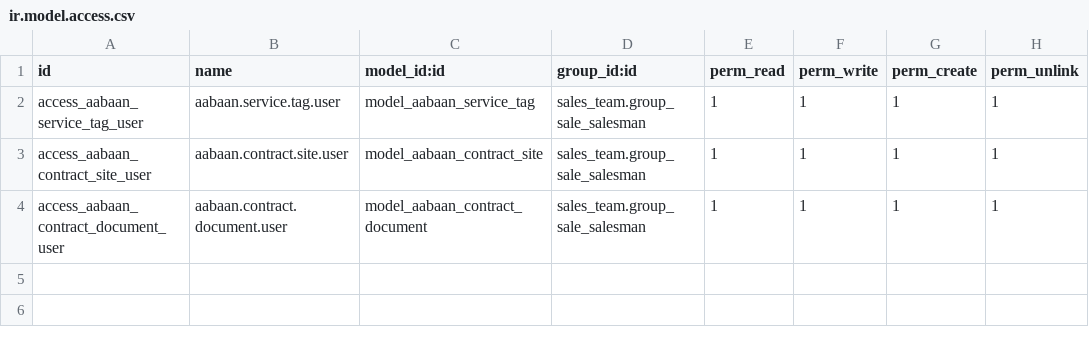
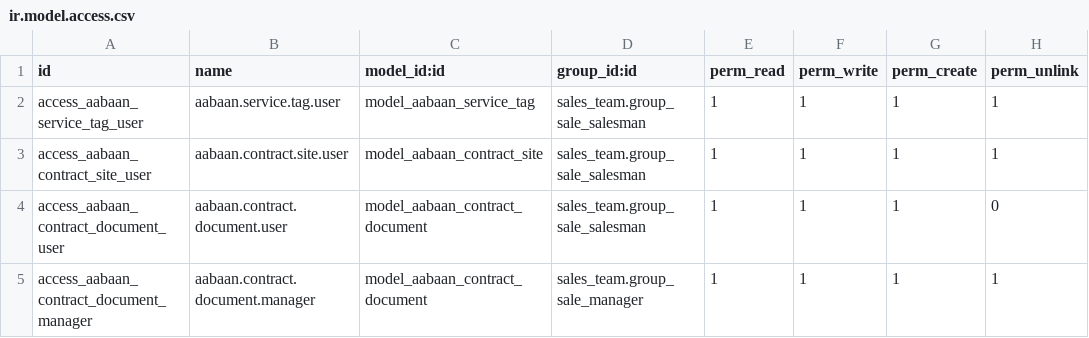
Before and after one commit to Core2Plus-odoo/aabaan, a CSV file: aabaan_service_contracts/security/ir.model.access.csv, drawn as a sheet.

```diff
--- a/aabaan_service_contracts/security/ir.model.access.csv
+++ b/aabaan_service_contracts/security/ir.model.access.csv
@@ -3,2 +3,3 @@ access_aabaan_service_tag_user,aabaan.service.tag.user,model_aabaan_service_tag,
 access_aabaan_contract_site_user,aabaan.contract.site.user,model_aabaan_contract_site,sales_team.group_sale_salesman,1,1,1,1
-access_aabaan_contract_document_user,aabaan.contract.document.user,model_aabaan_contract_document,sales_team.group_sale_salesman,1,1,1,1
+access_aabaan_contract_document_user,aabaan.contract.document.user,model_aabaan_contract_document,sales_team.group_sale_salesman,1,1,1,0
+access_aabaan_contract_document_manager,aabaan.contract.document.manager,model_aabaan_contract_document,sales_team.group_sale_manager,1,1,1,1
```
Also changed, not shown: 6 other files.
